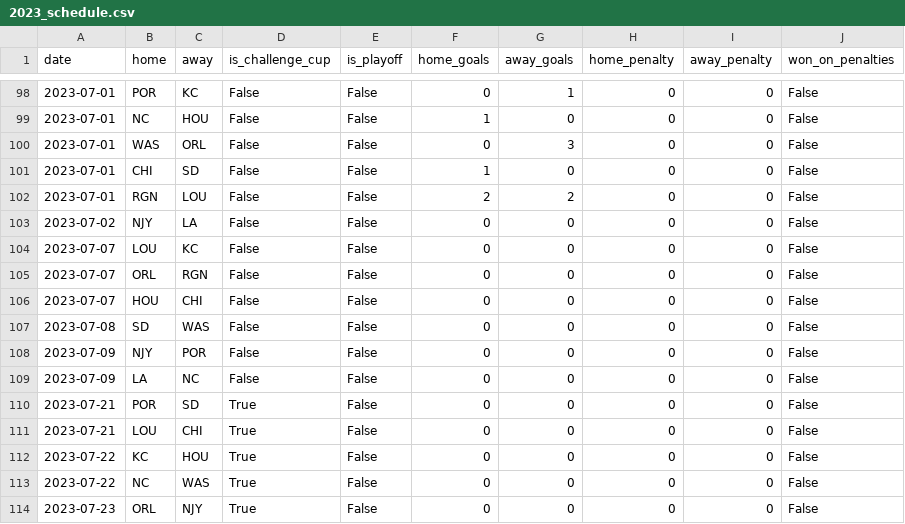
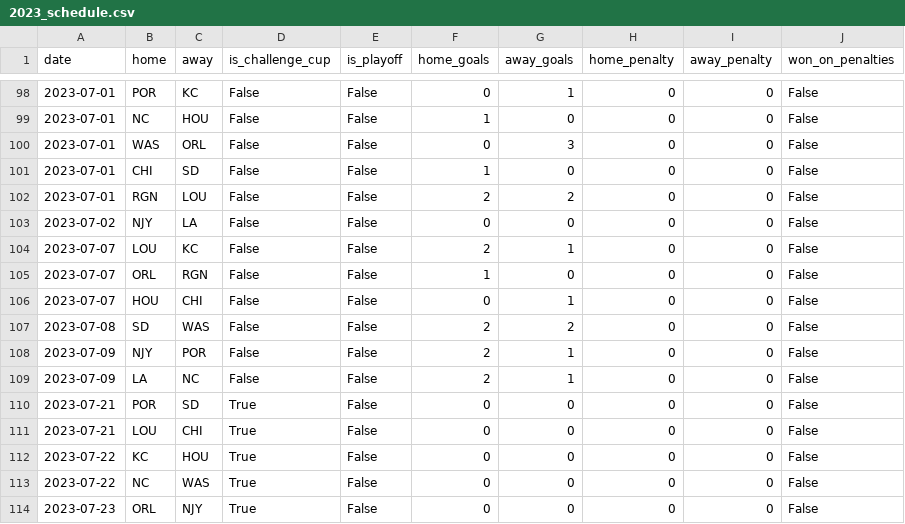
Before and after one commit to agale123/soccer-analytics, a CSV file: season-quilt/data/2023_schedule.csv, drawn as a sheet; only a part is shown, gaps mark what is left out.

```diff
--- a/season-quilt/data/2023_schedule.csv
+++ b/season-quilt/data/2023_schedule.csv
@@ -103,8 +103,8 @@ date,home,away,is_challenge_cup,is_playoff,home_goals,away_goals,home_penalty,aw
 2023-07-02,NJY,LA,False,False,0,0,0,0,False
-2023-07-07,LOU,KC,False,False,0,0,0,0,False
-2023-07-07,ORL,RGN,False,False,0,0,0,0,False
-2023-07-07,HOU,CHI,False,False,0,0,0,0,False
-2023-07-08,SD,WAS,False,False,0,0,0,0,False
-2023-07-09,NJY,POR,False,False,0,0,0,0,False
-2023-07-09,LA,NC,False,False,0,0,0,0,False
+2023-07-07,LOU,KC,False,False,2,1,0,0,False
+2023-07-07,ORL,RGN,False,False,1,0,0,0,False
+2023-07-07,HOU,CHI,False,False,0,1,0,0,False
+2023-07-08,SD,WAS,False,False,2,2,0,0,False
+2023-07-09,NJY,POR,False,False,2,1,0,0,False
+2023-07-09,LA,NC,False,False,2,1,0,0,False
 2023-07-21,POR,SD,True,False,0,0,0,0,False
```
Also changed, not shown: 36 other files.
